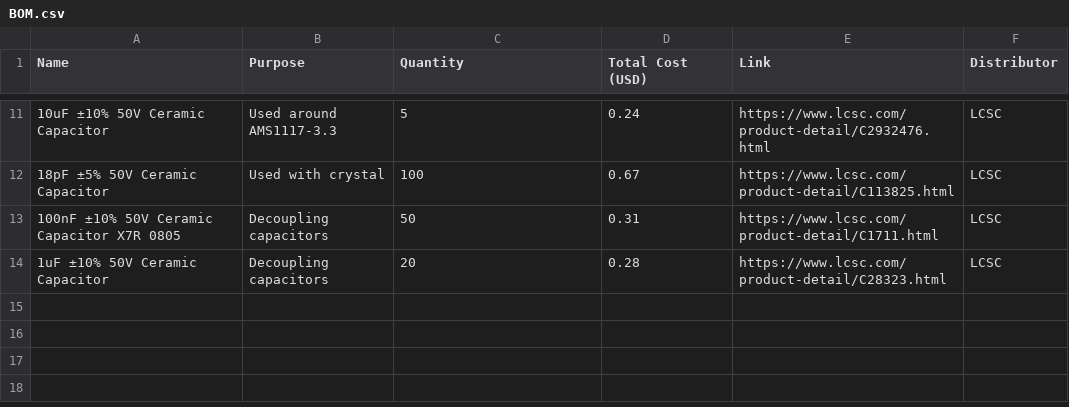
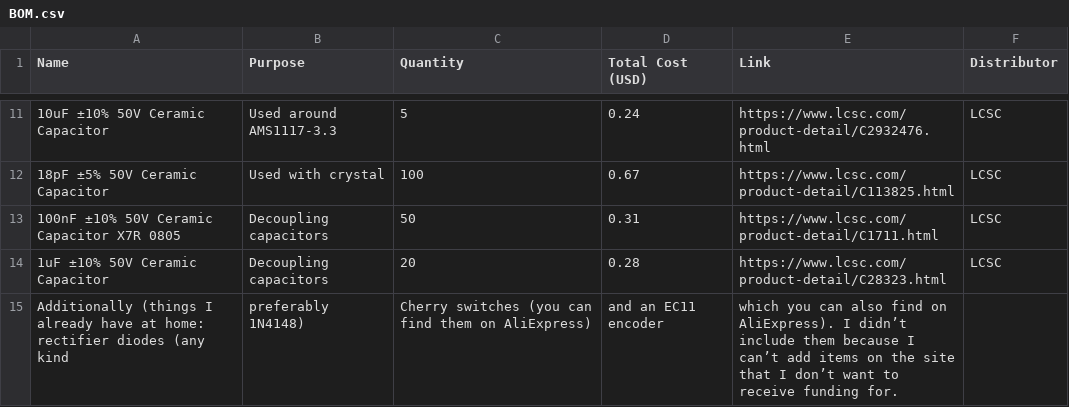
Before and after one commit to jadam3k/Macrie, a CSV file: BOM.csv, drawn as a sheet; only a part is shown, gaps mark what is left out.

Commit message:
Update BOM.csv with new capacitor and notes
Added a note about additional components at home and included a capacitor entry.

```diff
--- a/BOM.csv
+++ b/BOM.csv
@@ -14 +14,2 @@ Name,Purpose,Quantity,Total Cost (USD),Link,Distributor
 "1uF ±10% 50V Ceramic Capacitor","Decoupling capacitors",20,0.28,"https://www.lcsc.com/product-detail/C28323.html","LCSC"
+Additionally (things I already have at home: rectifier diodes (any kind, preferably 1N4148), Cherry switches (you can find them on AliExpress), and an EC11 encoder, which you can also find on AliExpress). I didn’t include them because I can’t add items on the site that I don’t want to receive funding for.
```
